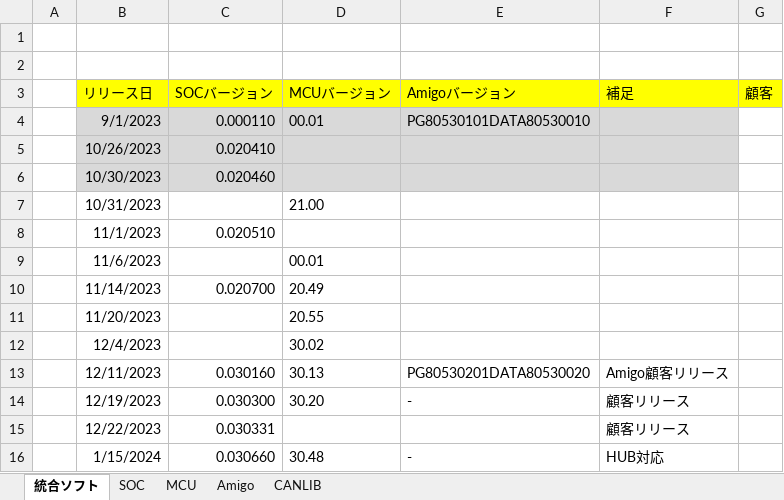
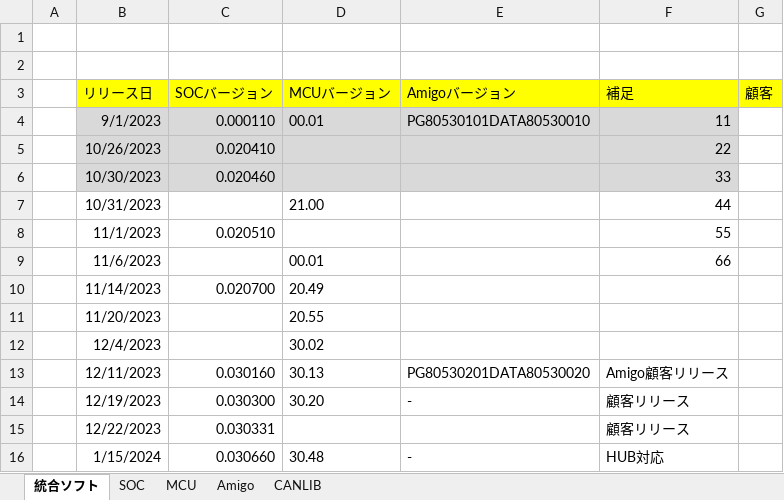
Before and after one commit to shenhaowei1992-sudo/nelson-version, an Excel workbook: バージョン管理表.xlsx, sheet 統合ソフト, drawn as a sheet; only a part is shown; values as stored, in another font and other column widths than the file's, no borders; the diff names each change by its address in the sheet, - before the commit and + after, or states it on an @@ line.

Commit message:
update xlsx

```diff
--- a/バージョン管理表.xlsx (sheet 統合ソフト)
+++ b/バージョン管理表.xlsx (sheet 統合ソフト)
-F4 (補足): (empty)
+F4 (補足): 11
-F5 (補足): (empty)
+F5 (補足): 22
-F6 (補足): (empty)
+F6 (補足): 33
-F7 (補足): (empty)
+F7 (補足): 44
-F8 (補足): (empty)
+F8 (補足): 55
-F9 (補足): (empty)
+F9 (補足): 66
```
